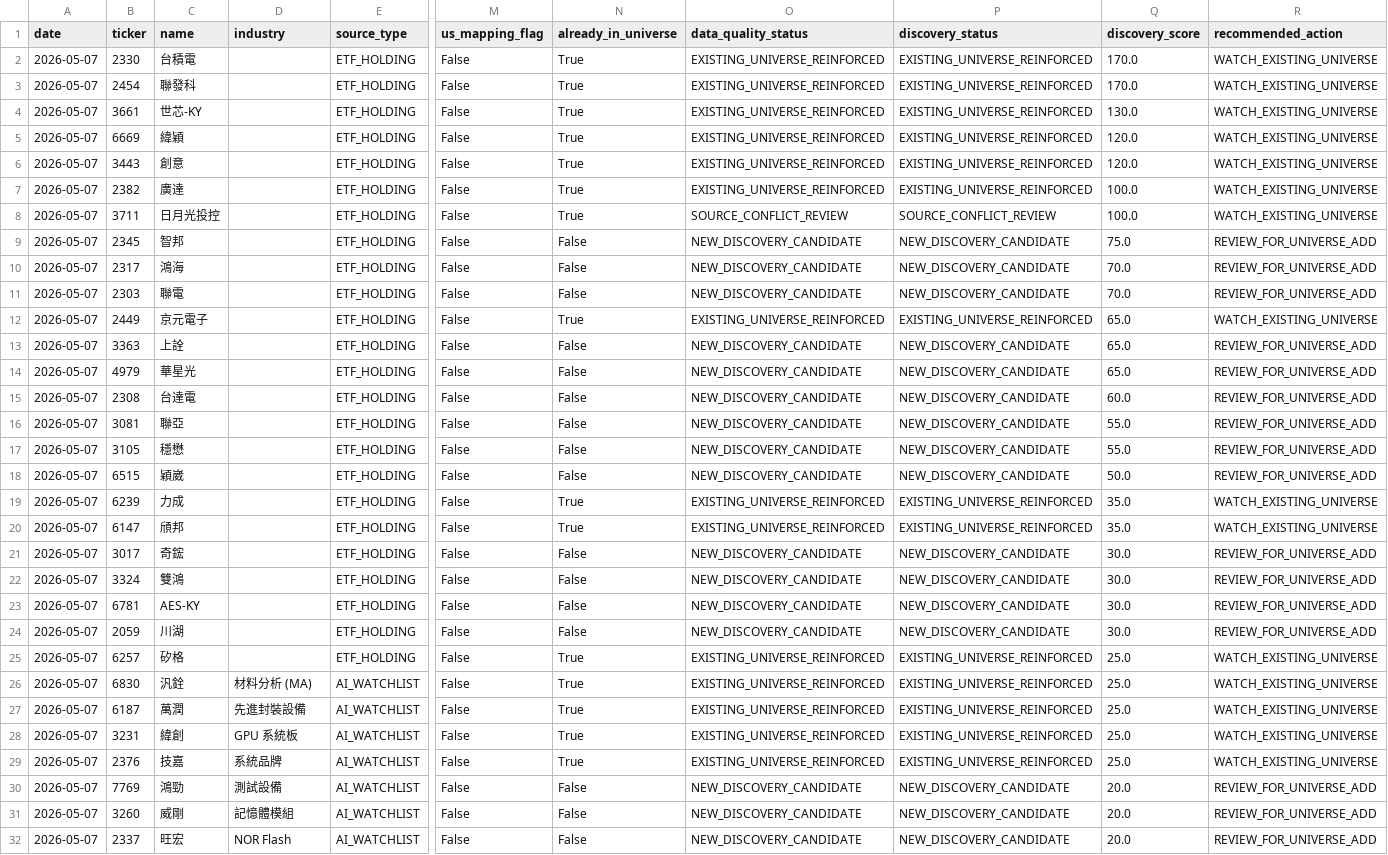
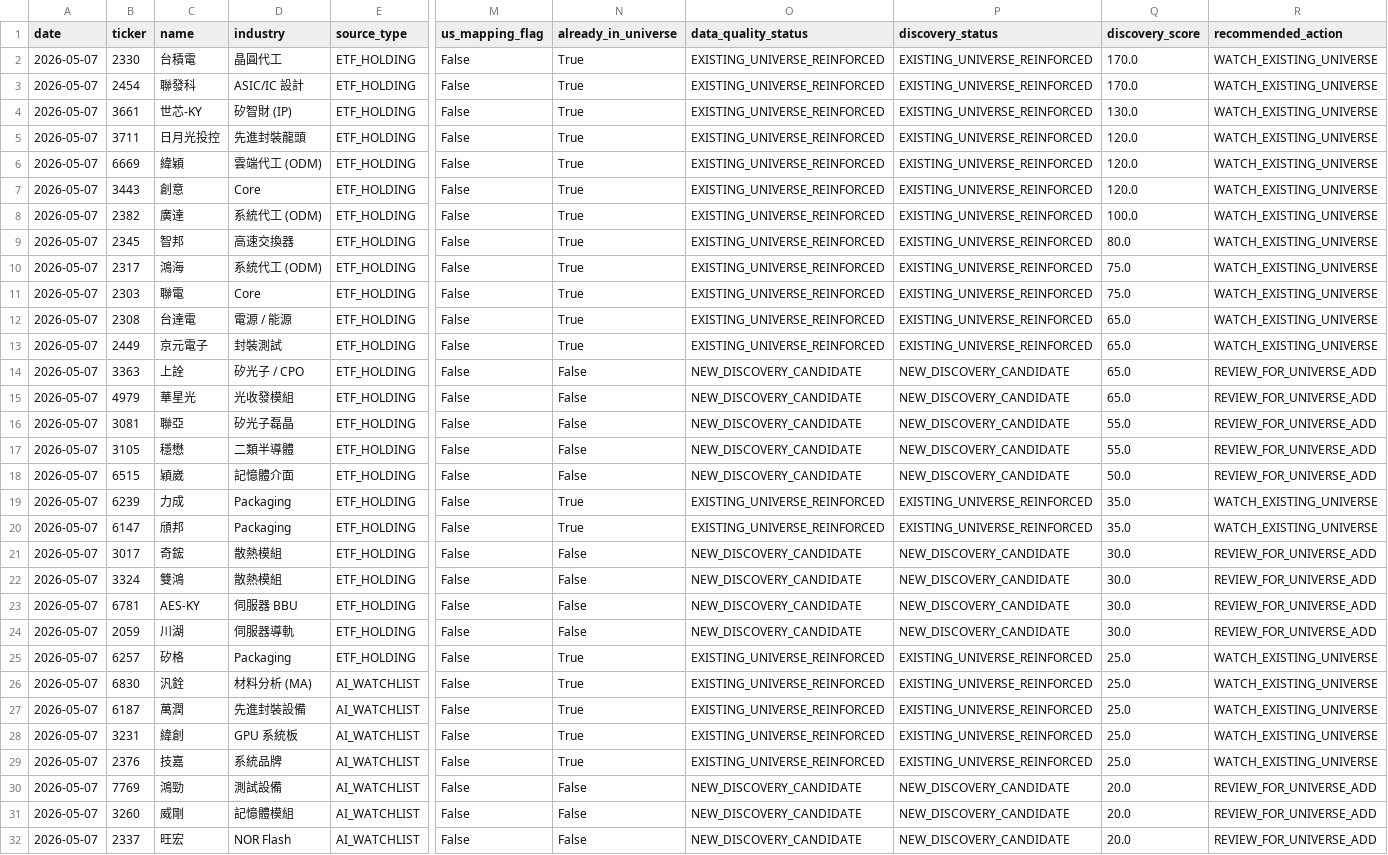
Before and after one commit to shimeon8129/investment-os, a CSV file: data/discovery/2026-05-07_candidate_discovery_pool.csv, drawn as a sheet; only a part is shown, gaps mark what is left out; removed rows and columns are numbered as before the commit, all else as after; rows hold the shown columns only; the diff names each change by its address in the sheet, - before the commit and + after, or states it on an @@ line.

Commit message:
Fix industry enrichment, suppress .TW 404 noise, re-run discovery

```diff
--- a/data/discovery/2026-05-07_candidate_discovery_pool.csv
+++ b/data/discovery/2026-05-07_candidate_discovery_pool.csv
-D2 (industry): (empty)
+D2 (industry): 晶圓代工
-D3 (industry): (empty)
+D3 (industry): ASIC/IC 設計
-D4 (industry): (empty)
+D4 (industry): 矽智財 (IP)
+row 5: 2026-05-07 | 3711 | 日月光投控 | 先進封裝龍頭 | ETF_HOLDING | False | True | EXISTING_UNIVERSE_REINFORCED | EXISTING_UNIVERSE_REINFORCED | 120.0 | WATCH_EXISTING_UNIVERSE
-D6 (industry): (empty)
+D6 (industry): 雲端代工 (ODM)
-D7 (industry): (empty)
+D7 (industry): Core
-D8 (industry): (empty)
+D8 (industry): 系統代工 (ODM)
-row 8: 2026-05-07 | 3711 | 日月光投控 |  | ETF_HOLDING | False | True | SOURCE_CONFLICT_REVIEW | SOURCE_CONFLICT_REVIEW | 100.0 | WATCH_EXISTING_UNIVERSE
-D9 (industry): (empty)
+D9 (industry): 高速交換器
-N9:N11 (already_in_universe): False
+N9:N11 (already_in_universe): True
-O9:O11 (data_quality_status): NEW_DISCOVERY_CANDIDATE
+O9:O11 (data_quality_status): EXISTING_UNIVERSE_REINFORCED
-P9:P11 (discovery_status): NEW_DISCOVERY_CANDIDATE
+P9:P11 (discovery_status): EXISTING_UNIVERSE_REINFORCED
-Q9 (discovery_score): 75.0
+Q9 (discovery_score): 80.0
-R9:R11 (recommended_action): REVIEW_FOR_UNIVERSE_ADD
+R9:R11 (recommended_action): WATCH_EXISTING_UNIVERSE
-D10 (industry): (empty)
+D10 (industry): 系統代工 (ODM)
-Q10:Q11 (discovery_score): 70.0
+Q10:Q11 (discovery_score): 75.0
-D11 (industry): (empty)
+D11 (industry): Core
+row 12: 2026-05-07 | 2308 | 台達電 | 電源 / 能源 | ETF_HOLDING | False | True | EXISTING_UNIVERSE_REINFORCED | EXISTING_UNIVERSE_REINFORCED | 65.0 | WATCH_EXISTING_UNIVERSE
-D13 (industry): (empty)
+D13 (industry): 封裝測試
-D14 (industry): (empty)
+D14 (industry): 矽光子 / CPO
-D15 (industry): (empty)
+D15 (industry): 光收發模組
-row 15: 2026-05-07 | 2308 | 台達電 |  | ETF_HOLDING | False | False | NEW_DISCOVERY_CANDIDATE | NEW_DISCOVERY_CANDIDATE | 60.0 | REVIEW_FOR_UNIVERSE_ADD
-D16 (industry): (empty)
+D16 (industry): 矽光子磊晶
-D17 (industry): (empty)
+D17 (industry): 二類半導體
-D18 (industry): (empty)
+D18 (industry): 記憶體介面
-D19:D20 (industry): (empty)
+D19:D20 (industry): Packaging
-D21:D22 (industry): (empty)
+D21:D22 (industry): 散熱模組
-D23 (industry): (empty)
+D23 (industry): 伺服器 BBU
-D24 (industry): (empty)
+D24 (industry): 伺服器導軌
-D25 (industry): (empty)
+D25 (industry): Packaging
```
Also changed, not shown: 3 other files.
